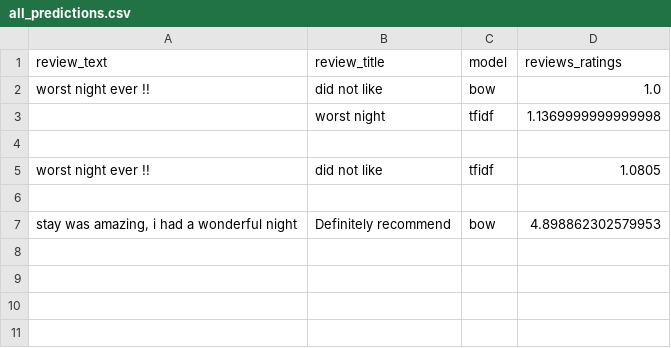
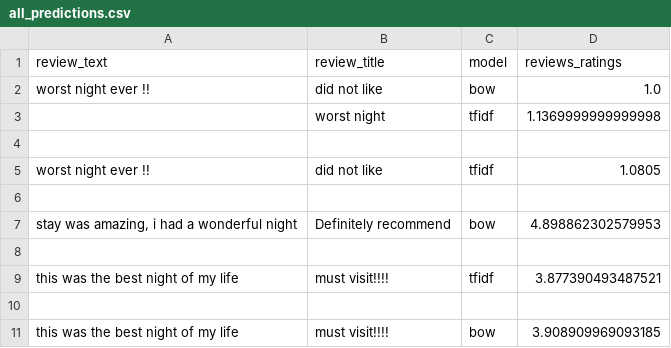
Before and after one commit to amishpopli/hotel-reviews-analysis, a CSV file: storage/all_predictions.csv, drawn as a sheet.

Commit message:
testing complete and ready to go

```diff
--- a/storage/all_predictions.csv
+++ b/storage/all_predictions.csv
@@ -7 +7,5 @@ worst night ever !!,did not like,tfidf,1.0805
 "stay was amazing, i had a wonderful night",Definitely recommend,bow,4.898862302579953
+
+this was the best night of my life,must visit!!!!,tfidf,3.877390493487521
+
+this was the best night of my life,must visit!!!!,bow,3.908909969093185
```
